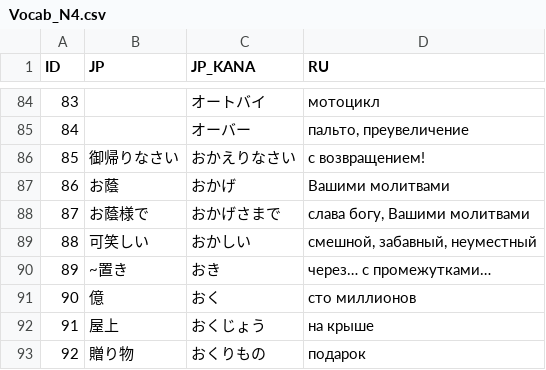
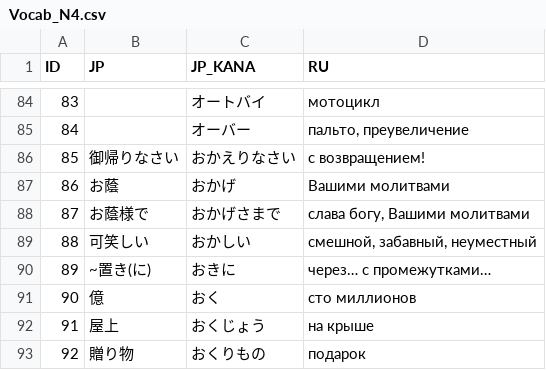
Before and after one commit to gwend/jvocab.data, a CSV file: Vocab_N4.csv, drawn as a sheet; only a part is shown, gaps mark what is left out.

Commit message:
Vocab/N4: ~置き -- добавлена частица に.
Если искать 一日おき (через день), Google вполне находит страницы,
  где сказано "一日おき -- every other day", но просто в тексте
  использования 置き (в этом значении) без に практически не нашла,
  поэтому предлагаю добавить (に).

Ну и словарь у меня тоже не нашёл варианта 置き -- только 置きに --
  так что хотя бы для упрощения поиска оно будет полезно :)

```diff
--- a/Vocab_N4.csv
+++ b/Vocab_N4.csv
@@ -89,3 +89,3 @@ ID;JP;JP_KANA;RU;
 88;可笑しい;おかしい;смешной, забавный, неуместный;
-89;~置き;おき;через… с промежутками…;
+89;~置き(に);おきに;через… с промежутками…;
 90;億;おく;сто миллионов;
```
